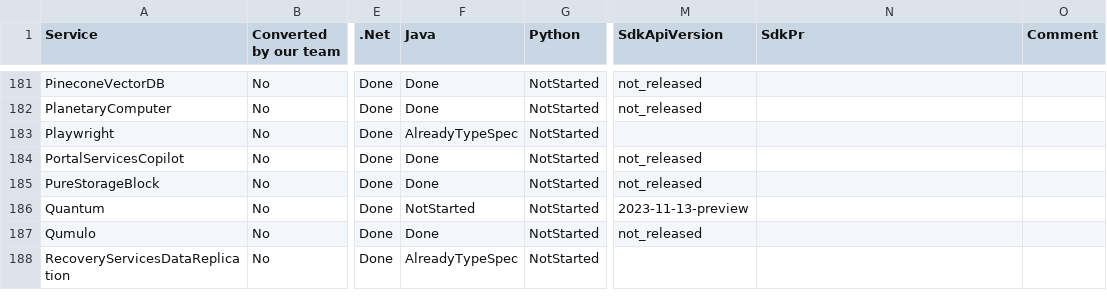
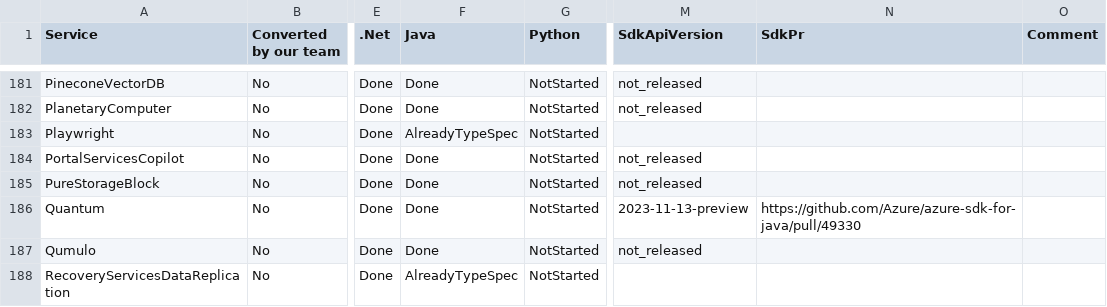
Before and after one commit to weidongxu-microsoft/typespec-sdk-releases, a CSV file: releases.csv, drawn as a sheet; only a part is shown, gaps mark what is left out; the diff names each change by its address in the sheet, - before the commit and + after, or states it on an @@ line.

```diff
--- a/releases.csv
+++ b/releases.csv
-F186 (Java): NotStarted
+F186 (Java): Done
-N186 (SdkPr): (empty)
+N186 (SdkPr): https://github.com/Azure/azure-sdk-for-java/pull/49330
```
